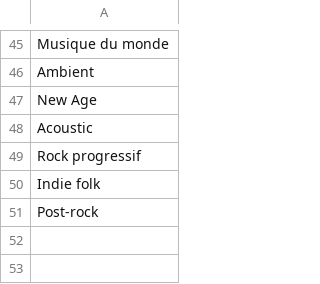
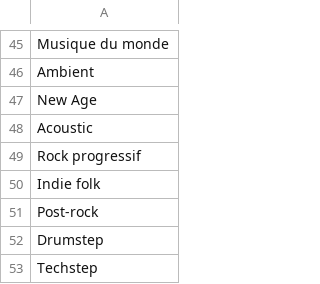
Before and after one commit to bmarecha/Music_friends, a CSV file: genre.csv, drawn as a sheet; only a part is shown, gaps mark what is left out.

```diff
--- a/genre.csv
+++ b/genre.csv
@@ -51 +51,3 @@ Indie folk
 Post-rock
+Drumstep
+Techstep
```
Also changed, not shown: 9 other files.
